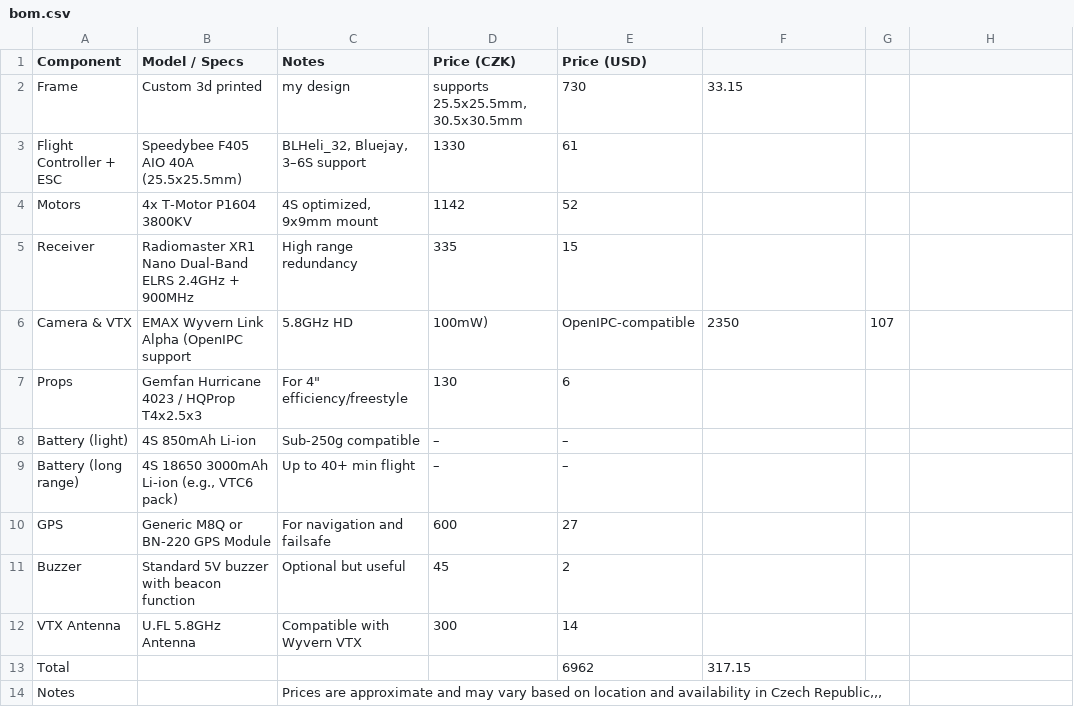
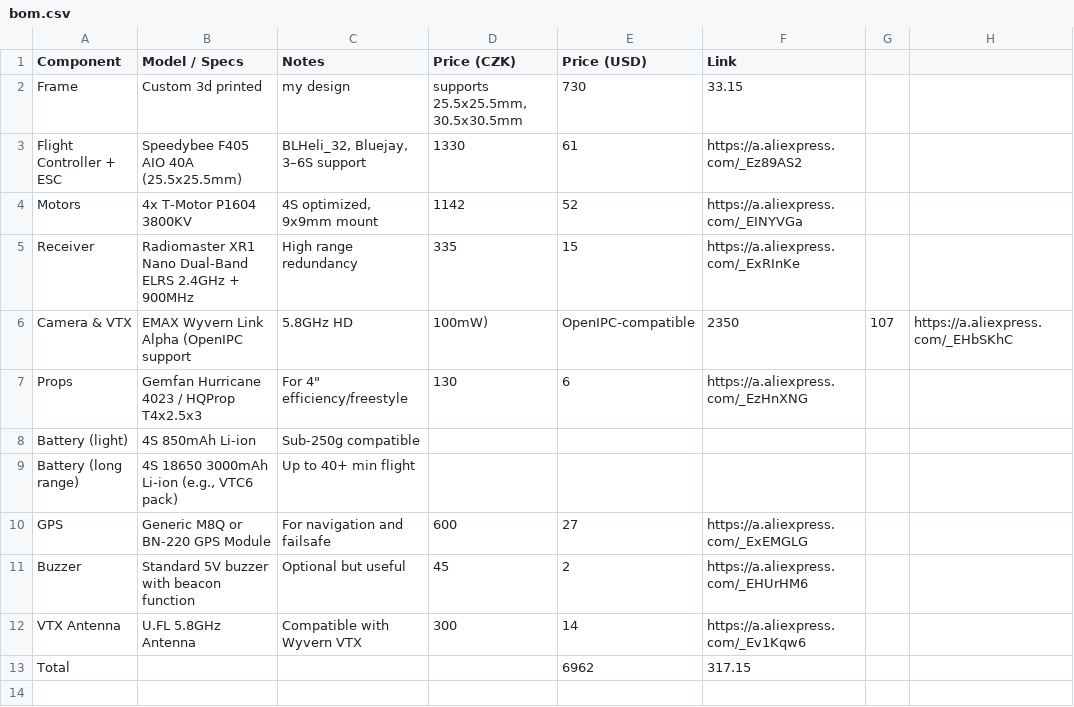
Before and after one commit to wrexik/SkyScan, a CSV file: bom.csv, drawn as a sheet; the diff names each change by its address in the sheet, - before the commit and + after, or states it on an @@ line.

Commit message:
added links

```diff
--- a/bom.csv
+++ b/bom.csv
-F1: (empty)
+F1: Link
-F3 (Link): (empty)
+F3 (Link): https://a.aliexpress.com/_Ez89AS2
-F4 (Link): (empty)
+F4 (Link): https://a.aliexpress.com/_EINYVGa
-F5 (Link): (empty)
+F5 (Link): https://a.aliexpress.com/_ExRInKe
-H6: (empty)
+H6: https://a.aliexpress.com/_EHbSKhC
-F7 (Link): (empty)
+F7 (Link): https://a.aliexpress.com/_EzHnXNG
-D8:D9 (Price (CZK)): –
+D8:D9 (Price (CZK)): (empty)
-E8:E9 (Price (USD)): –
+E8:E9 (Price (USD)): (empty)
-F10 (Link): (empty)
+F10 (Link): https://a.aliexpress.com/_ExEMGLG
-F11 (Link): (empty)
+F11 (Link): https://a.aliexpress.com/_EHUrHM6
-F12 (Link): (empty)
+F12 (Link): https://a.aliexpress.com/_Ev1Kqw6
-row 14: Notes |  | Prices are approximate and may vary based on location and availability in Czech Republic,,,
```
